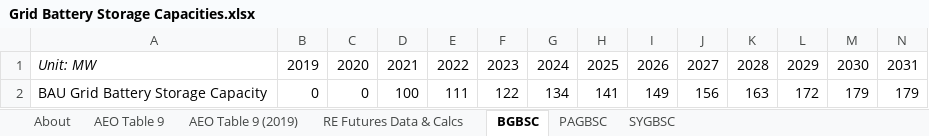
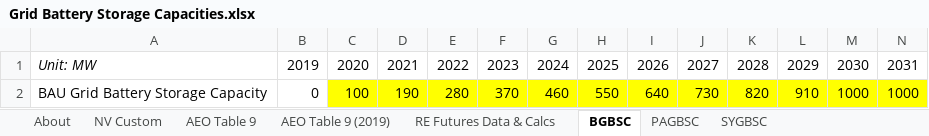
Before and after one commit to EnergyInnovation/eps-nevada, an Excel workbook: InputData/elec/GBSC/Grid Battery Storage Capacities.xlsx, sheet BGBSC, drawn as a sheet; only a part is shown; values as stored, in another font and other column widths than the file's, no borders; removed rows and columns are numbered as before the commit, all else as after; rows hold the shown columns only; the diff names each change by its address in the sheet, - before the commit and + after, or states it on an @@ line.

Commit message:
Custom GBSC, updated PTCF to .9, updated webapp data

```diff
--- a/InputData/elec/GBSC/Grid Battery Storage Capacities.xlsx (sheet BGBSC)
+++ b/InputData/elec/GBSC/Grid Battery Storage Capacities.xlsx (sheet BGBSC)
+sheet tab: NV Custom
-row 2: BAU Grid Battery Storage Capacity | 0 | 0 | 100 | 111 | 122 | 134 | 141 | 149 | 156 | 163 | 172 | 179 | 179
+row 2: BAU Grid Battery Storage Capacity | 0 | 100 | 190 | 280 | 370 | 460 | 550 | 640 | 730 | 820 | 910 | 1000 | 1000
```
Also changed, not shown: sheet RE Futures Data & Calcs, sheet PAGBSC, WebAppData.xlsx, 5 other files.
